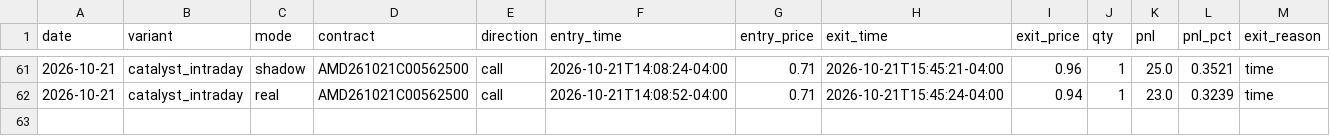
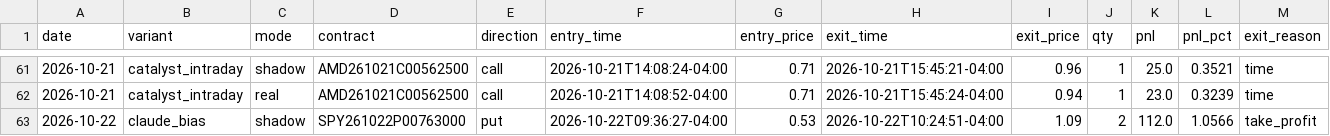
Before and after one commit to Cao-YMGG/Zero-or-Hero, a CSV file: journal/trades.csv, drawn as a sheet; only a part is shown, gaps mark what is left out; rows hold the shown columns only; the diff names each change by its address in the sheet, - before the commit and + after, or states it on an @@ line.

```diff
--- a/journal/trades.csv
+++ b/journal/trades.csv
+row 63: 2026-10-22 | claude_bias | shadow | SPY261022P00763000 | put | 2026-10-22T09:36:27-04:00 | 0.53 | 2026-10-22T10:24:51-04:00 | 1.09 | 2 | 112.0 | 1.0566 | take_profit
```
Also changed, not shown: journal/exits.csv, 3 other files.
